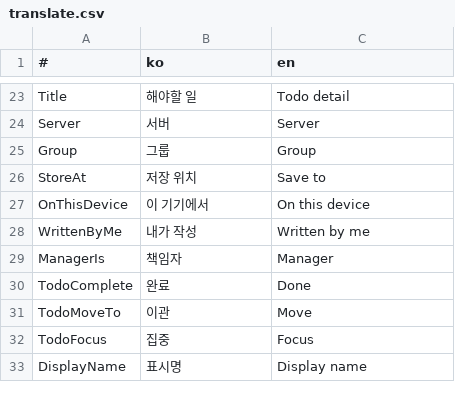
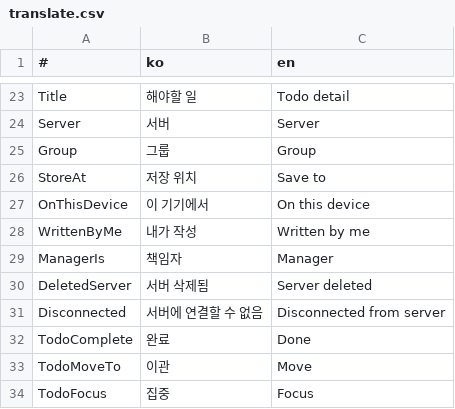
Before and after one commit to is2you2/is2you2.github.io, a CSV file: pjcone_pwa/assets/data/translate.csv, drawn as a sheet; only a part is shown, gaps mark what is left out; the shorter side is filled out with more unchanged rows.

```diff
--- a/pjcone_pwa/assets/data/translate.csv
+++ b/pjcone_pwa/assets/data/translate.csv
@@ -29,2 +29,4 @@ WrittenByMe,내가 작성,Written by me
 ManagerIs,책임자,Manager
+DeletedServer,서버 삭제됨,Server deleted
+Disconnected,서버에 연결할 수 없음,Disconnected from server
 TodoComplete,완료,Done
```
Also changed, not shown: 4 other files.
